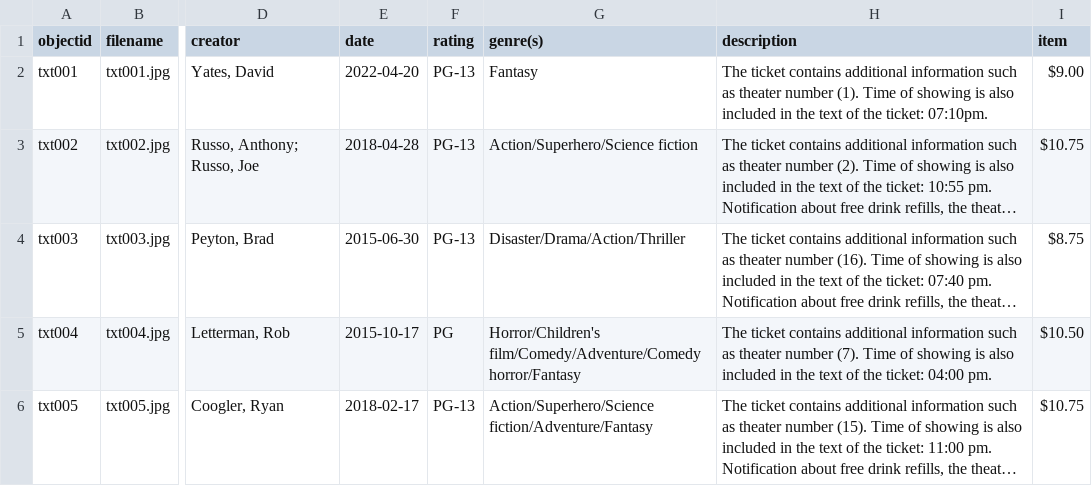
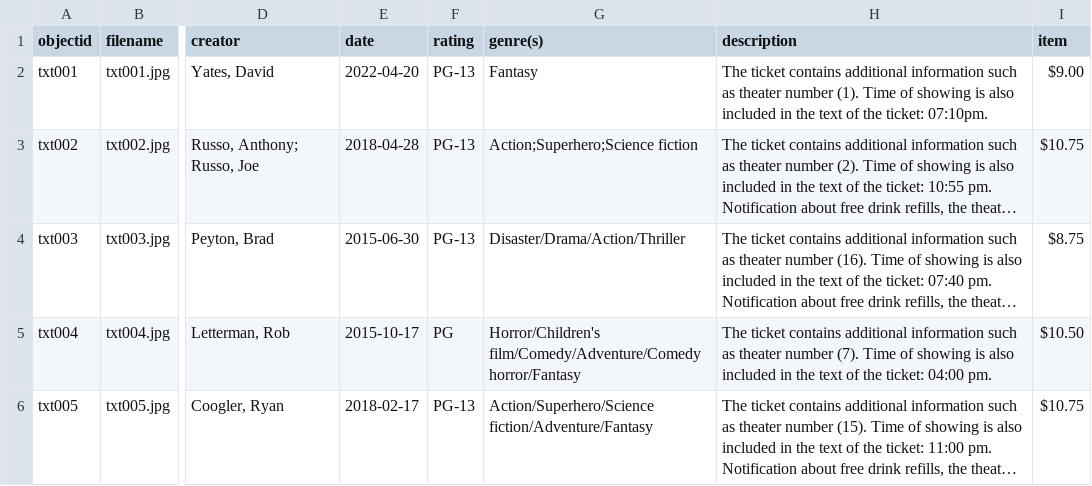
Before and after one commit to Kaelbail/movie_memories, a CSV file: _data/movie_memories.csv, drawn as a sheet; only a part is shown, gaps mark what is left out; long unchanged cells end in …; the diff names each change by its address in the sheet, - before the commit and + after, or states it on an @@ line.

Commit message:
Updated genre for Infinity War

```diff
--- a/_data/movie_memories.csv
+++ b/_data/movie_memories.csv
-G3 (genre(s)): Action/Superhero/Science fiction
+G3 (genre(s)): Action;Superhero;Science fiction
```
